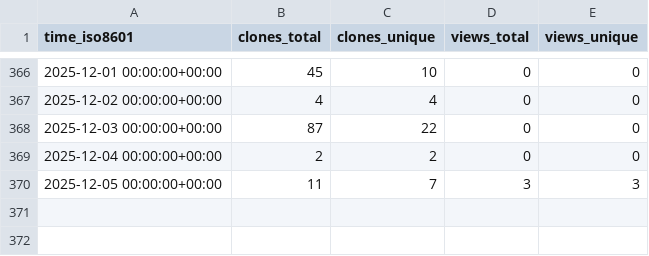
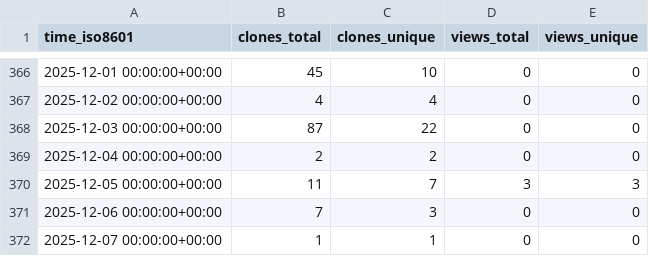
Before and after one commit to cubicleguy/imu_linux_example, a CSV file: cubicleguy/imu_linux_example/ghrs-data/views_clones_aggregate.csv, drawn as a sheet; only a part is shown, gaps mark what is left out; the diff names each change by its address in the sheet, - before the commit and + after, or states it on an @@ line.

```diff
--- a/cubicleguy/imu_linux_example/ghrs-data/views_clones_aggregate.csv
+++ b/cubicleguy/imu_linux_example/ghrs-data/views_clones_aggregate.csv
+row 371: 2025-12-06 00:00:00+00:00 | 7 | 3 | 0 | 0
+row 372: 2025-12-07 00:00:00+00:00 | 1 | 1 | 0 | 0
```
Also changed, not shown: 1 other file.
